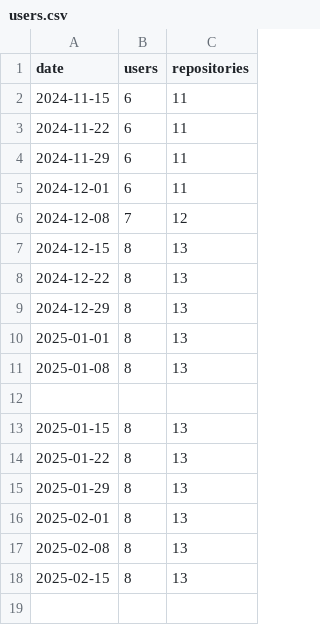
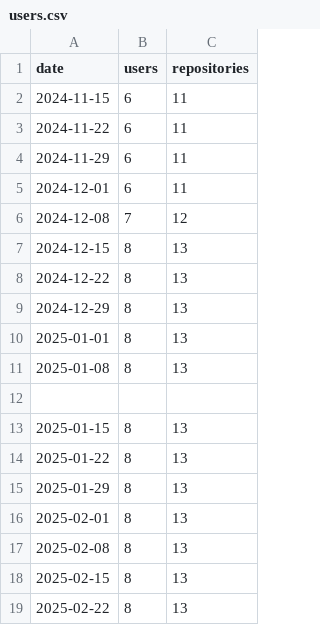
Before and after one commit to ArkScript-lang/stats, a CSV file: users.csv, drawn as a sheet.

Commit message:
Update stats

```diff
--- a/users.csv
+++ b/users.csv
@@ -18 +18,2 @@ date, users, repositories
 2025-02-15, 8, 13
+2025-02-22, 8, 13
```
